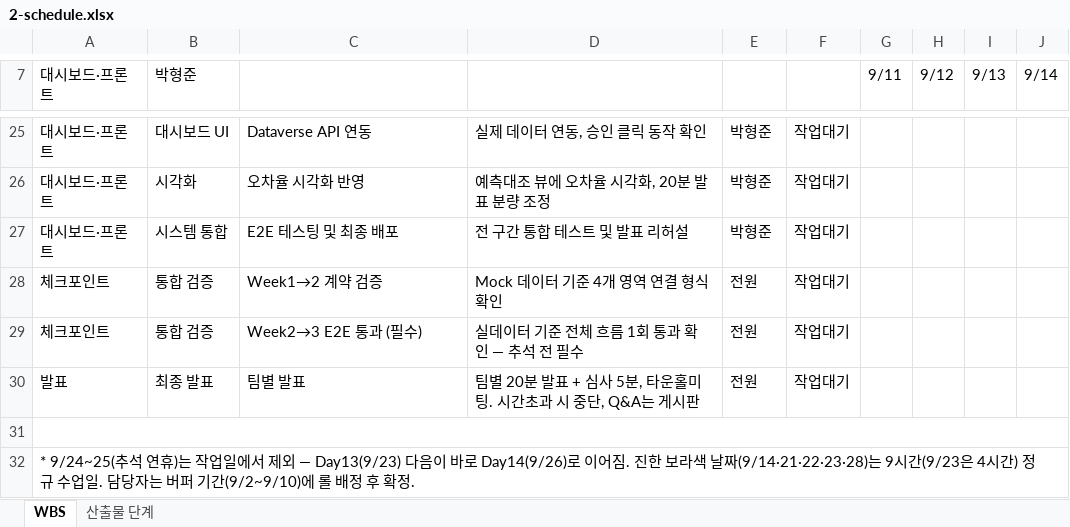
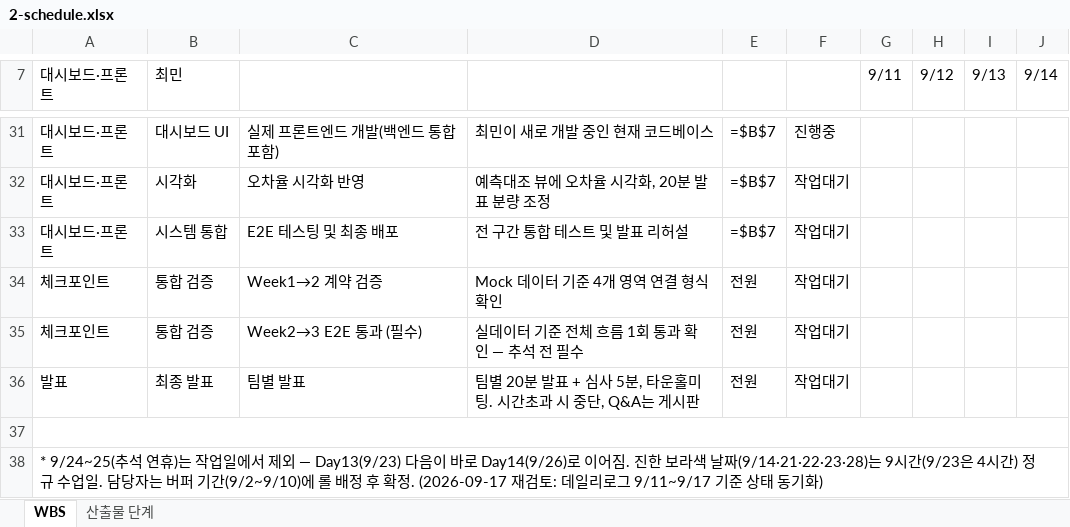
Before and after one commit to nklee-git/MS_2nd_Project_MANAGEMENT, an Excel workbook: 00-wbs/01-docs/2-schedule.xlsx, sheet WBS, drawn as a sheet; only a part is shown, gaps mark what is left out; values as stored, in another font and other column widths than the file's, no cell formats; formulas without a stored value are shown as written; addresses are those after the commit; the diff covers the shown part only; the diff names each change by its address in the sheet, - before the commit and + after, or states it on an @@ line.

```diff
--- a/00-wbs/01-docs/2-schedule.xlsx (sheet WBS)
+++ b/00-wbs/01-docs/2-schedule.xlsx (sheet WBS)
-B7: 박형준
+B7: 최민
-C31: Dataverse API 연동
+C31: 실제 프론트엔드 개발(백엔드 통합 포함)
-D31: 실제 데이터 연동, 승인 클릭 동작 확인
+D31: 최민이 새로 개발 중인 현재 코드베이스
-E31:E33: 박형준
+E31:E33: =$B$7
-F31: 작업대기
+F31: 진행중
-A38 (대시보드·프론트): …확정.
+A38 (대시보드·프론트): …확정. (2026-09-17 재검토: 데일리로그 9/11~9/17 기준 상태 동기화)
```
Also changed, not shown: 9 added rows, 3 removed rows and 24 edited cells elsewhere in this sheet, sheet 산출물 단계, cell formats, 11 other files.
